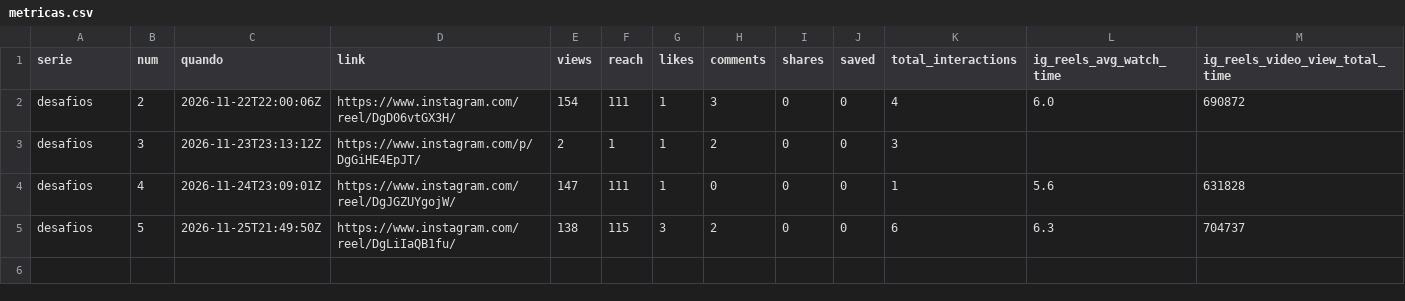
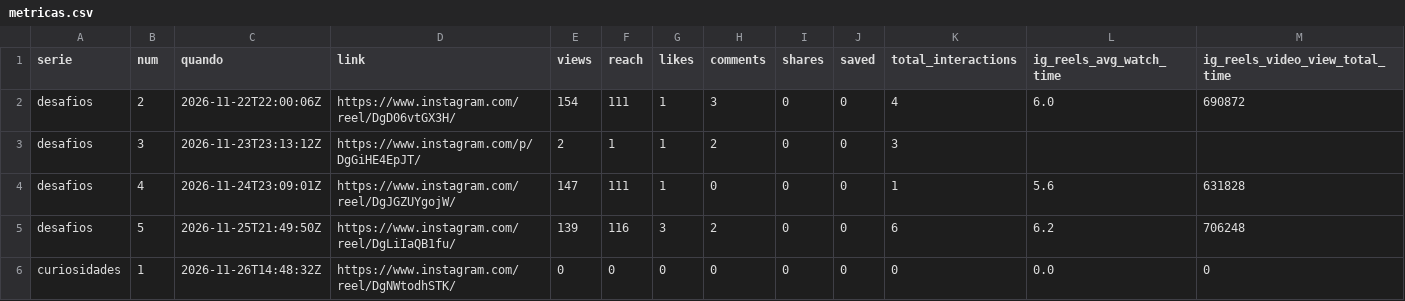
Before and after one commit to gustavoventuri/instagram_desafio_cuca_diario, a CSV file: diagnostico/metricas.csv, drawn as a sheet.

Commit message:
Publica curiosidades

```diff
--- a/diagnostico/metricas.csv
+++ b/diagnostico/metricas.csv
@@ -4,2 +4,3 @@ desafios,3,2026-11-23T23:13:12Z,https://www.instagram.com/p/DgGiHE4EpJT/,2,1,1,2
 desafios,4,2026-11-24T23:09:01Z,https://www.instagram.com/reel/DgJGZUYgojW/,147,111,1,0,0,0,1,5.6,631828
-desafios,5,2026-11-25T21:49:50Z,https://www.instagram.com/reel/DgLiIaQB1fu/,138,115,3,2,0,0,6,6.3,704737
+desafios,5,2026-11-25T21:49:50Z,https://www.instagram.com/reel/DgLiIaQB1fu/,139,116,3,2,0,0,6,6.2,706248
+curiosidades,1,2026-11-26T14:48:32Z,https://www.instagram.com/reel/DgNWtodhSTK/,0,0,0,0,0,0,0,0.0,0
```
Also changed, not shown: 1 other file.
